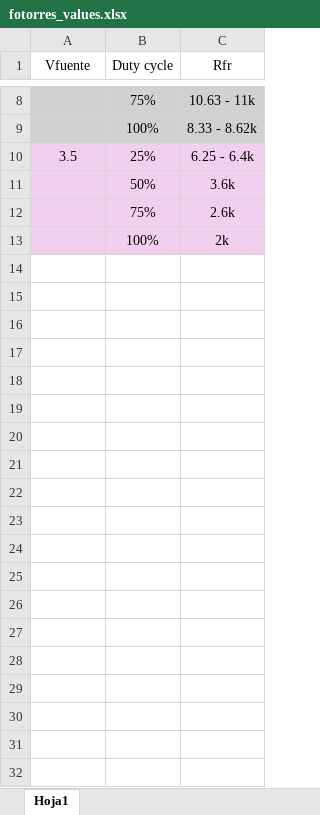
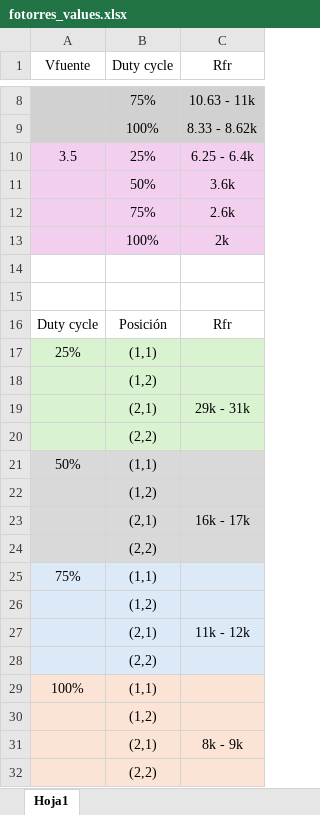
Before and after one commit to julisaverdejo/project_ubolometro, an Excel workbook: matlab_ubol/analisis_fotorres/fotorres_values.xlsx, sheet Hoja1, drawn as a sheet; only a part is shown, gaps mark what is left out; values as stored, in another font and other column widths than the file's, no borders; the diff names each change by its address in the sheet, - before the commit and + after, or states it on an @@ line.

```diff
--- a/matlab_ubol/analisis_fotorres/fotorres_values.xlsx (sheet Hoja1)
+++ b/matlab_ubol/analisis_fotorres/fotorres_values.xlsx (sheet Hoja1)
+row 14: (empty)
+row 15: (empty)
+row 16: Duty cycle | Posición | Rfr
+row 17: 25% | (1,1)
+row 18:  | (1,2)
+row 19:  | (2,1) | 29k - 31k
+row 20:  | (2,2)
+row 21: 50% | (1,1)
+row 22:  | (1,2)
+row 23:  | (2,1) | 16k - 17k
+row 24:  | (2,2)
+row 25: 75% | (1,1)
+row 26:  | (1,2)
+row 27:  | (2,1) | 11k - 12k
+row 28:  | (2,2)
+row 29: 100% | (1,1)
+row 30:  | (1,2)
+row 31:  | (2,1) | 8k - 9k
+row 32:  | (2,2)
```
Also changed, not shown: 37 other files.
